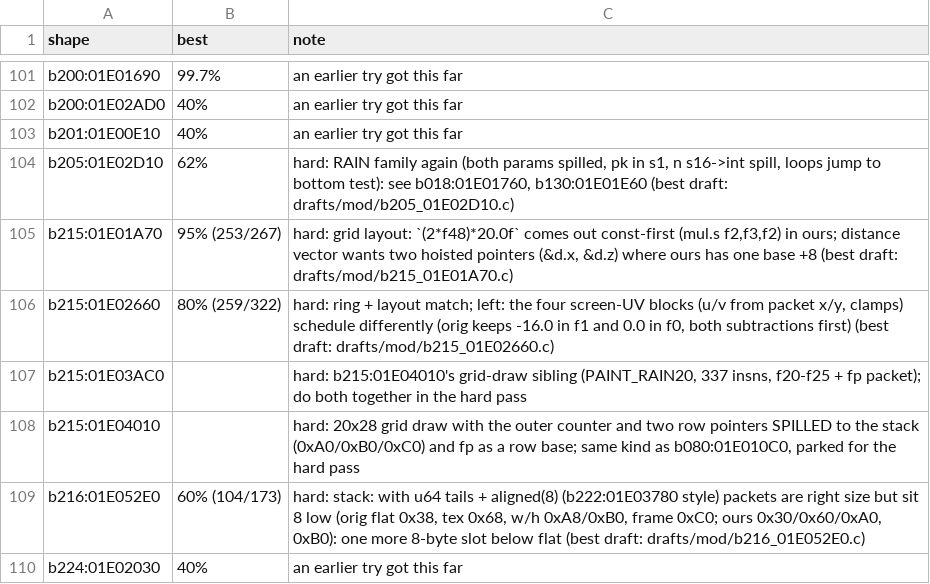
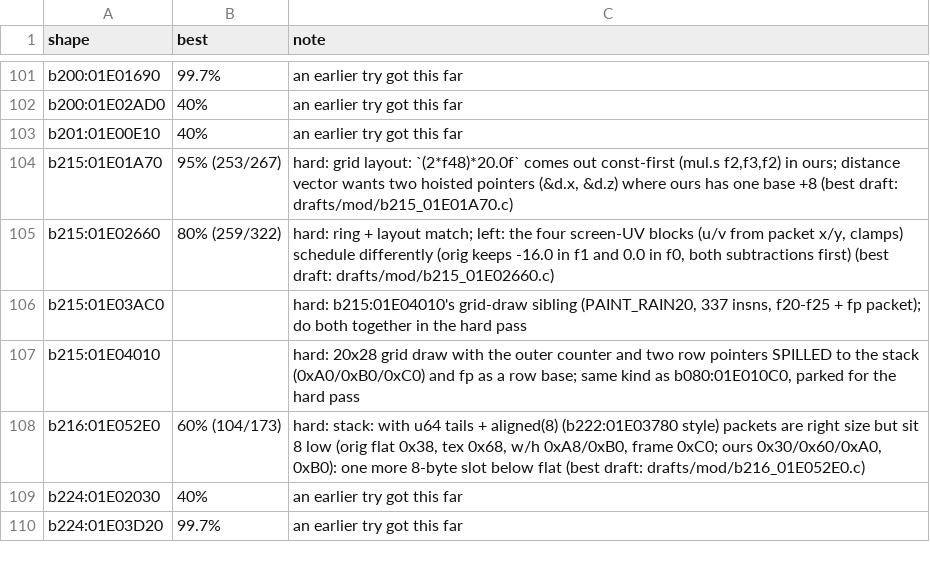
Before and after one commit to kira-502/dotr-decomp, a TSV file: config/module_notes.tsv, drawn as a sheet; only a part is shown, gaps mark what is left out; the shorter side is filled out with more unchanged rows.

```diff
--- a/config/module_notes.tsv
+++ b/config/module_notes.tsv
@@ -103,3 +103,2 @@ b200:01E02AD0	40%	an earlier try got this far
 b201:01E00E10	40%	an earlier try got this far
-b205:01E02D10	62%	hard: RAIN family again (both params spilled, pk in s1, n s16->int spill, loops jump to bottom test): see b018:01E01760, b130:01E01E60 (best draft: drafts/mod/b205_01E02D10.c)
 b215:01E01A70	95% (253/267)	hard: grid layout: `(2*f48)*20.0f` comes out const-first (mul.s f2,f3,f2) in ours; distance vector wants two hoisted pointers (&d.x, &d.z) where ours has one base +8 (best draft: drafts/mod/b215_01E01A70.c)
```
Also changed, not shown: 2 other files.
